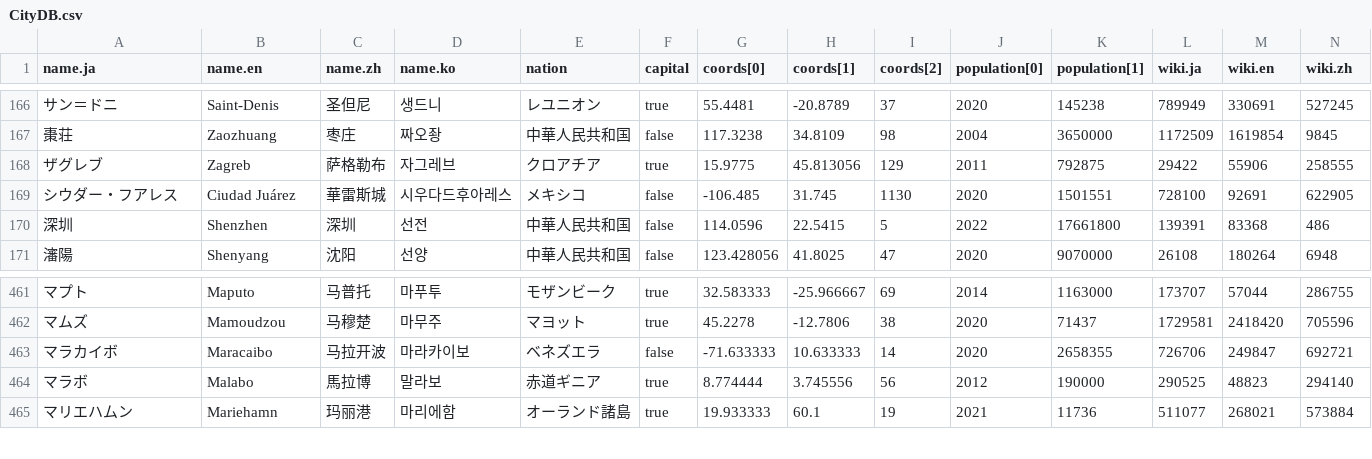
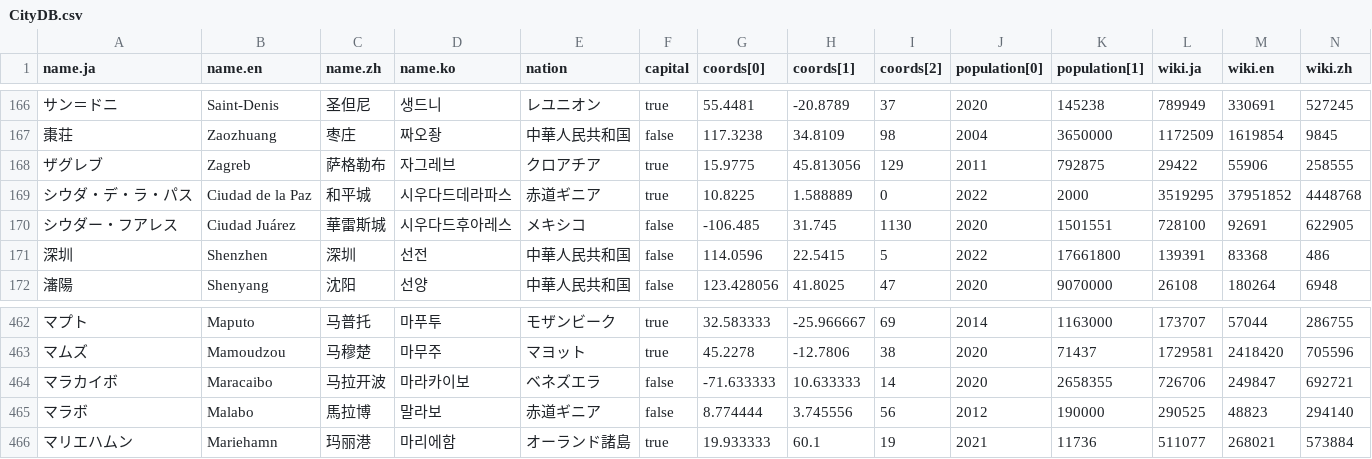
Before and after one commit to kenjiyoshidahome2026-bit/ortho-earth, a CSV file: packages/world/CityDB.csv, drawn as a sheet; only a part is shown, gaps mark what is left out; addresses are those after the commit; rows hold the shown columns only; the diff names each change by its address in the sheet, - before the commit and + after, or states it on an @@ line.

```diff
--- a/packages/world/CityDB.csv
+++ b/packages/world/CityDB.csv
+row 169: シウダ・デ・ラ・パス | Ciudad de la Paz | 和平城 | 시우다드데라파스 | 赤道ギニア | true | 10.8225 | 1.588889 | 0 | 2022 | 2000 | 3519295 | 37951852 | 4448768
-F465 (capital): true
+F465 (capital): false
```
Also changed, not shown: packages/world/国名一覧.csv, 5 other files.
